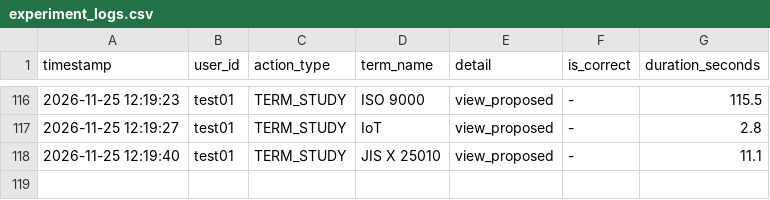
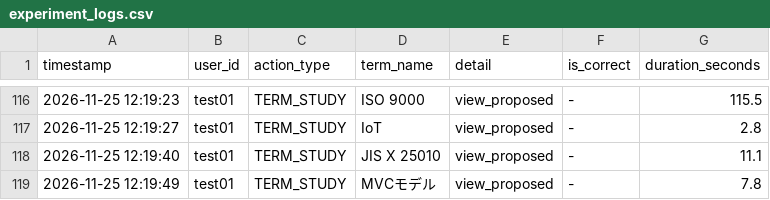
Before and after one commit to SakuSaku0705/de-ta-base, a CSV file: experiment_logs.csv, drawn as a sheet; only a part is shown, gaps mark what is left out.

Commit message:
log: test01 - TERM_STUDY (MVCモデル)

```diff
--- a/experiment_logs.csv
+++ b/experiment_logs.csv
@@ -118 +118,2 @@ timestamp,user_id,action_type,term_name,detail,is_correct,duration_seconds
 "2026-11-25 12:19:40","test01","TERM_STUDY","JIS X 25010","view_proposed","-",11.1
+"2026-11-25 12:19:49","test01","TERM_STUDY","MVCモデル","view_proposed","-",7.8
```
